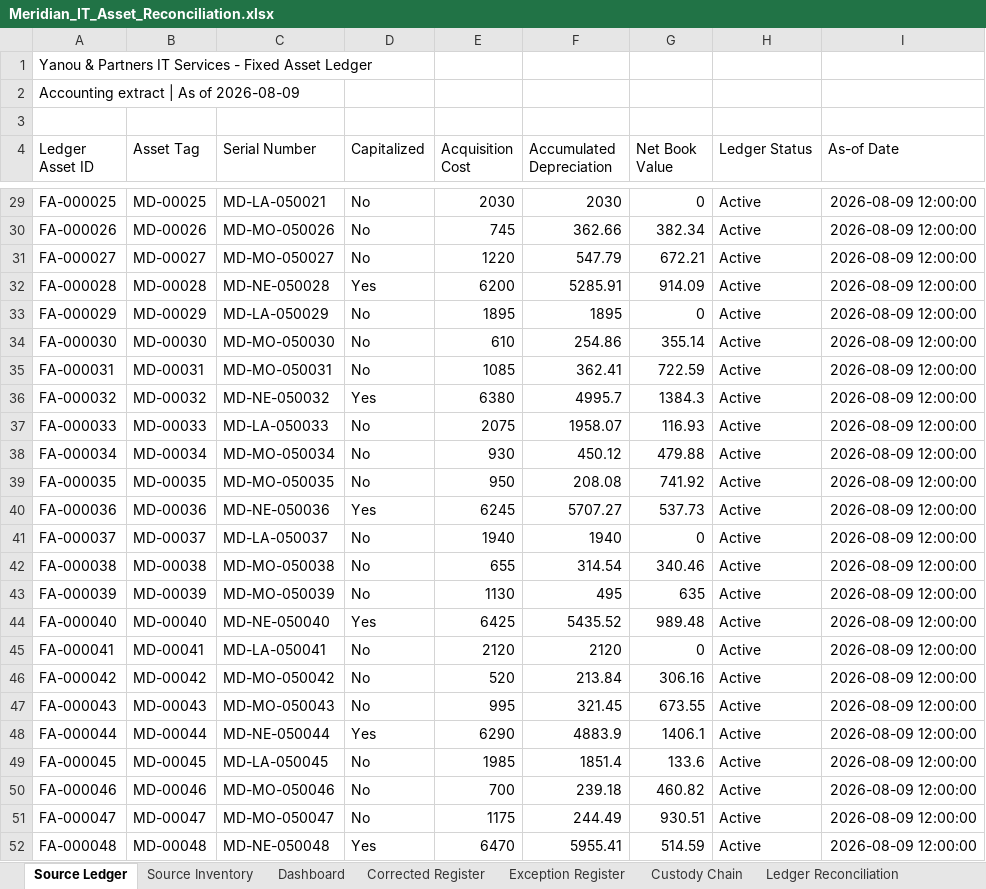
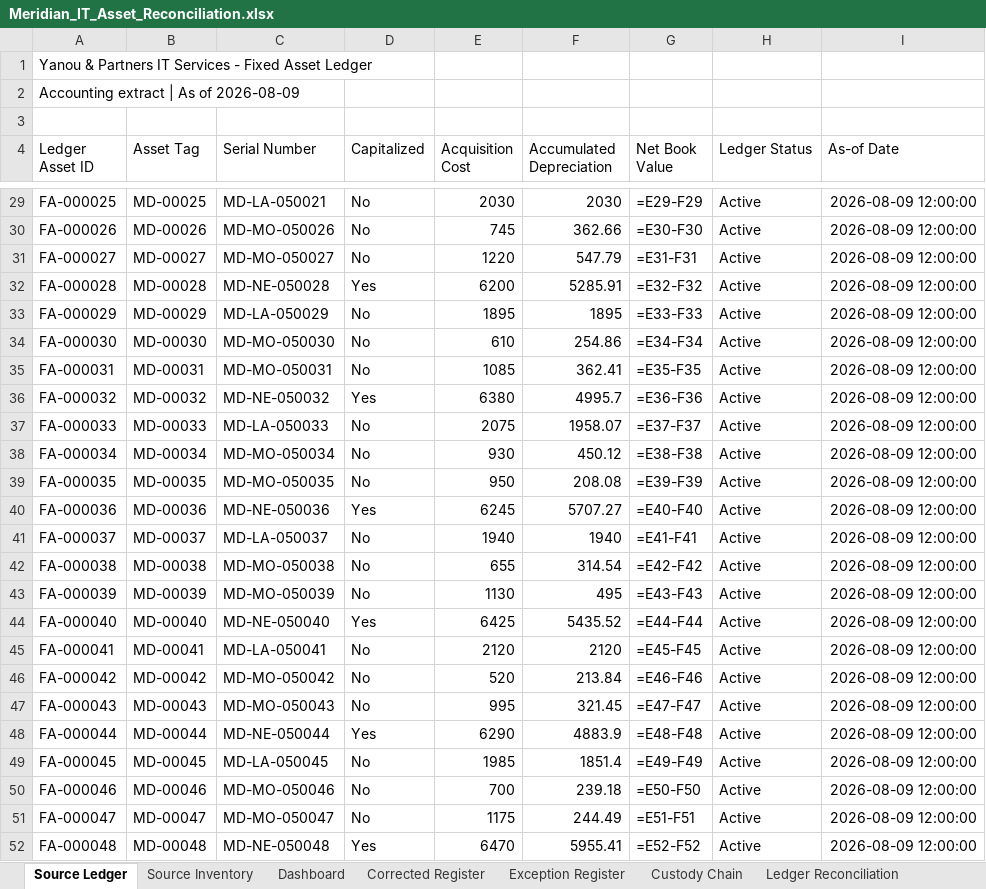
Before and after one commit to EtienneFokou-E18560/Meridian_IT_Asset_Reconciliation, an Excel workbook: Meridian_IT_Asset_Reconciliation.xlsx, sheet Source Ledger, drawn as a sheet; only a part is shown, gaps mark what is left out; values as stored, in another font and other column widths than the file's, no borders; formulas without a stored value are shown as written; the diff covers the shown part only; the diff names each change by its address in the sheet, - before the commit and + after, or states it on an @@ line.

```diff
--- a/Meridian_IT_Asset_Reconciliation.xlsx (sheet Source Ledger)
+++ b/Meridian_IT_Asset_Reconciliation.xlsx (sheet Source Ledger)
-G29 (Net Book Value): 0
+G29 (Net Book Value): =E29-F29
-G30 (Net Book Value): 382.34
+G30 (Net Book Value): =E30-F30
-G31 (Net Book Value): 672.21
+G31 (Net Book Value): =E31-F31
-G32 (Net Book Value): 914.09
+G32 (Net Book Value): =E32-F32
-G33 (Net Book Value): 0
+G33 (Net Book Value): =E33-F33
-G34 (Net Book Value): 355.14
+G34 (Net Book Value): =E34-F34
-G35 (Net Book Value): 722.59
+G35 (Net Book Value): =E35-F35
-G36 (Net Book Value): 1384.3
+G36 (Net Book Value): =E36-F36
-G37 (Net Book Value): 116.93
+G37 (Net Book Value): =E37-F37
-G38 (Net Book Value): 479.88
+G38 (Net Book Value): =E38-F38
-G39 (Net Book Value): 741.92
+G39 (Net Book Value): =E39-F39
-G40 (Net Book Value): 537.73
+G40 (Net Book Value): =E40-F40
-G41 (Net Book Value): 0
+G41 (Net Book Value): =E41-F41
-G42 (Net Book Value): 340.46
+G42 (Net Book Value): =E42-F42
-G43 (Net Book Value): 635
+G43 (Net Book Value): =E43-F43
-G44 (Net Book Value): 989.48
+G44 (Net Book Value): =E44-F44
-G45 (Net Book Value): 0
+G45 (Net Book Value): =E45-F45
-G46 (Net Book Value): 306.16
+G46 (Net Book Value): =E46-F46
-G47 (Net Book Value): 673.55
+G47 (Net Book Value): =E47-F47
-G48 (Net Book Value): 1406.1
+G48 (Net Book Value): =E48-F48
-G49 (Net Book Value): 133.6
+G49 (Net Book Value): =E49-F49
-G50 (Net Book Value): 460.82
+G50 (Net Book Value): =E50-F50
-G51 (Net Book Value): 930.51
+G51 (Net Book Value): =E51-F51
-G52 (Net Book Value): 514.59
+G52 (Net Book Value): =E52-F52
```
Also changed, not shown: 99 edited cells elsewhere in this sheet, sheet Corrected Register, sheet Certification, sheet Exception Register, sheet Ledger Reconciliation, sheet Custody Chain, sheet Dashboard, formulas that keep their value, Yanou_IT_Asset_Reconciliation.xlsx, 6 other files.
